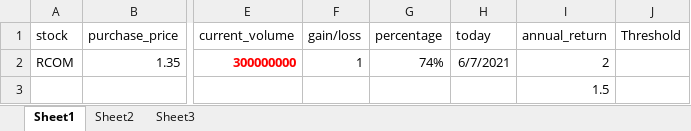
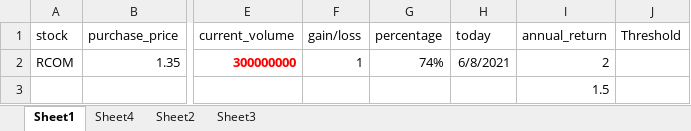
Before and after one commit to ddhairya/tradingAutomation, an Excel workbook: sampleoutput.xlsx, sheet Sheet1, drawn as a sheet; only a part is shown, gaps mark what is left out; values as stored, in another font and other column widths than the file's, no borders; the diff names each change by its address in the sheet, - before the commit and + after, or states it on an @@ line.

```diff
--- a/sampleoutput.xlsx (sheet Sheet1)
+++ b/sampleoutput.xlsx (sheet Sheet1)
+sheet tab: Sheet4
-H2 (today): 6/7/2021
+H2 (today): 6/8/2021
```
Also changed, not shown: sheet Sheet2, 7 other files.
